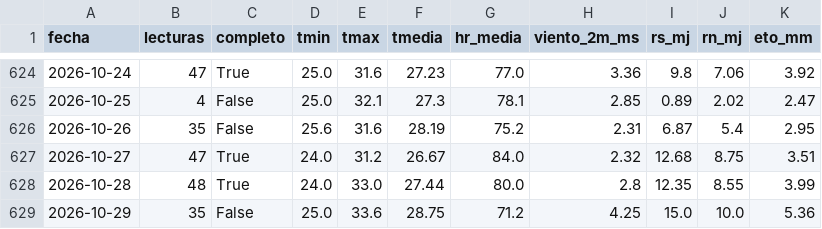
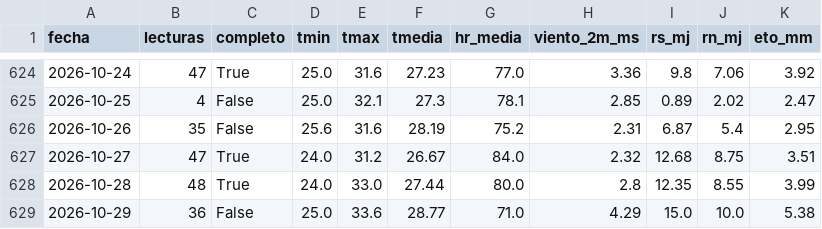
Before and after one commit to JosueValdiviezoS/estacion-meteo, a CSV file: data/diario.csv, drawn as a sheet; only a part is shown, gaps mark what is left out.

Commit message:
Nuevas lecturas

```diff
--- a/data/diario.csv
+++ b/data/diario.csv
@@ -628,2 +628,2 @@ fecha,lecturas,completo,tmin,tmax,tmedia,hr_media,viento_2m_ms,rs_mj,rn_mj,eto_m
 2026-10-28,48,True,24.0,33.0,27.44,80.0,2.8,12.35,8.55,3.99
-2026-10-29,35,False,25.0,33.6,28.75,71.2,4.25,15.0,10.0,5.36
+2026-10-29,36,False,25.0,33.6,28.77,71.0,4.29,15.0,10.0,5.38
```
Also changed, not shown: data/etc_diaria.csv, 2 other files.
